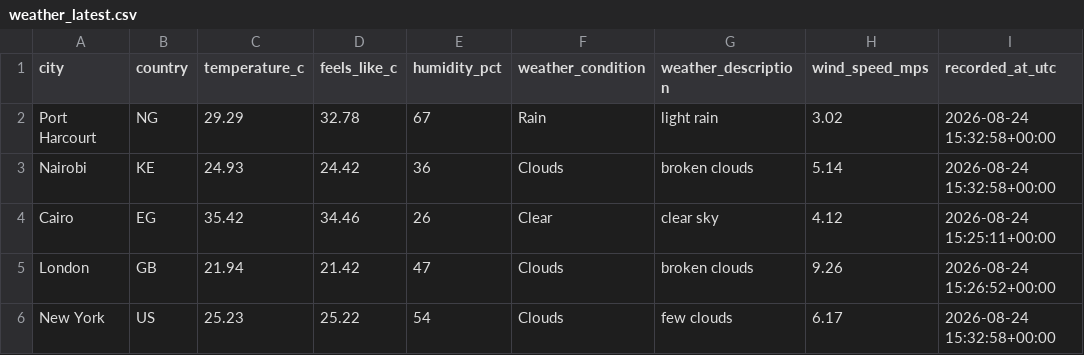
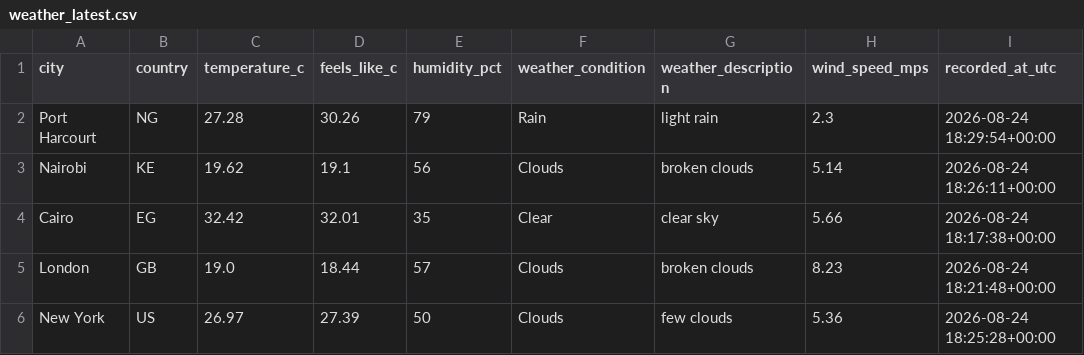
Before and after one commit to Kogbaraburabari/weather-etl-pipeline, a CSV file: data/weather_latest.csv, drawn as a sheet.

```diff
--- a/data/weather_latest.csv
+++ b/data/weather_latest.csv
@@ -1,6 +1,6 @@
 city,country,temperature_c,feels_like_c,humidity_pct,weather_condition,weather_description,wind_speed_mps,recorded_at_utc
-Port Harcourt,NG,29.29,32.78,67,Rain,light rain,3.02,2026-08-24 15:32:58+00:00
-Nairobi,KE,24.93,24.42,36,Clouds,broken clouds,5.14,2026-08-24 15:32:58+00:00
-Cairo,EG,35.42,34.46,26,Clear,clear sky,4.12,2026-08-24 15:25:11+00:00
-London,GB,21.94,21.42,47,Clouds,broken clouds,9.26,2026-08-24 15:26:52+00:00
-New York,US,25.23,25.22,54,Clouds,few clouds,6.17,2026-08-24 15:32:58+00:00
+Port Harcourt,NG,27.28,30.26,79,Rain,light rain,2.3,2026-08-24 18:29:54+00:00
+Nairobi,KE,19.62,19.1,56,Clouds,broken clouds,5.14,2026-08-24 18:26:11+00:00
+Cairo,EG,32.42,32.01,35,Clear,clear sky,5.66,2026-08-24 18:17:38+00:00
+London,GB,19.0,18.44,57,Clouds,broken clouds,8.23,2026-08-24 18:21:48+00:00
+New York,US,26.97,27.39,50,Clouds,few clouds,5.36,2026-08-24 18:25:28+00:00
```
Also changed, not shown: 1 other file.
